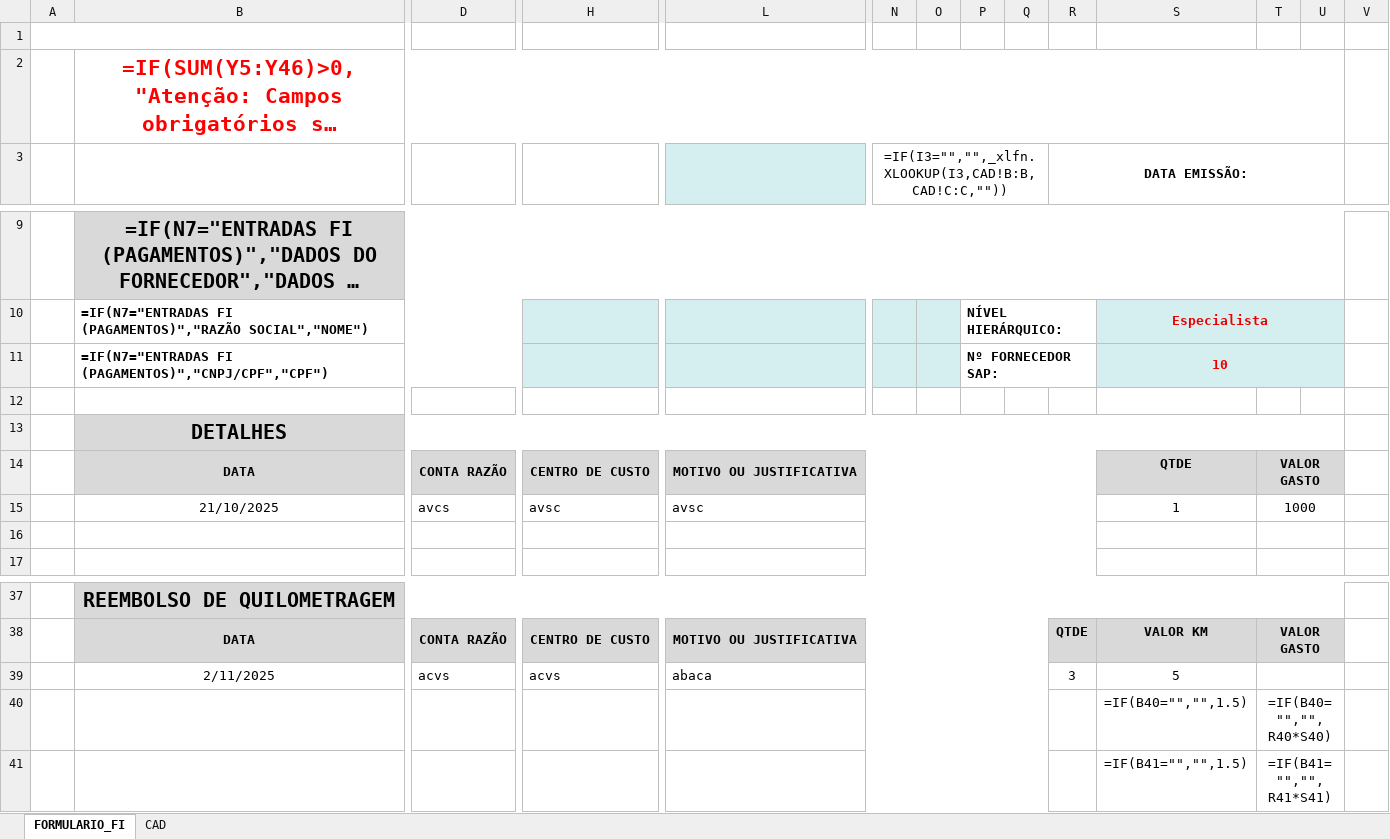
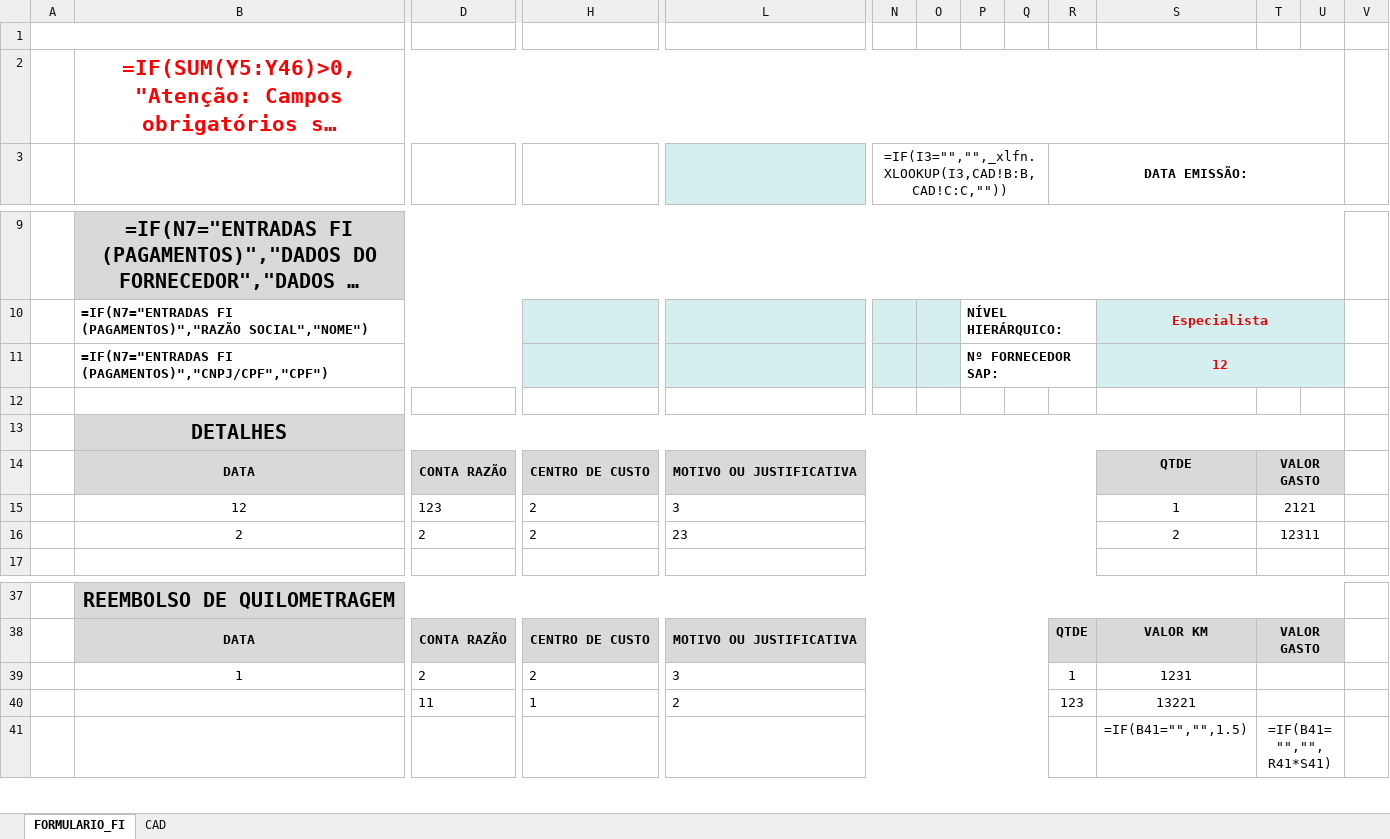
Before and after one commit to Inovacao-Appia/reembolsos-CSC, an Excel workbook: Reembolso_Joao.xlsx, sheet FORMULARIO_FI, drawn as a sheet; only a part is shown, gaps mark what is left out; long unchanged cells end in …; values as stored, in another font and other column widths than the file's, no borders; formulas without a stored value are shown as written; charts and pictures and conditional formats not drawn; removed rows and columns are numbered as before the commit, all else as after; rows hold the shown columns only; the diff names each change by its address in the sheet, - before the commit and + after, or states it on an @@ line.

```diff
--- a/Reembolso_Joao.xlsx (sheet FORMULARIO_FI)
+++ b/Reembolso_Joao.xlsx (sheet FORMULARIO_FI)
-S11: 10
+S11: 12
-row 15:  | 21/10/2025 | avcs | avsc | avsc |  |  |  |  |  | 1 | 1000
-row 15: (empty)
+row 15:  | 12 | 123 | 2 | 3 |  |  |  |  |  | 1 | 2121
+row 16:  | 2 | 2 | 2 | 23 |  |  |  |  |  | 2 | 12311
-row 39:  | 2/11/2025 | acvs | acvs | abaca |  |  |  |  | 3 | 5
-row 40:  |  |  |  |  |  |  |  |  |  | =IF(B40="","",1.5) | =IF(B40="","",R40*S40)
+row 39:  | 1 | 2 | 2 | 3 |  |  |  |  | 1 | 1231
+row 40:  |  | 11 | 1 | 2 |  |  |  |  | 123 | 13221
```
Also changed, not shown: 3 other files.
